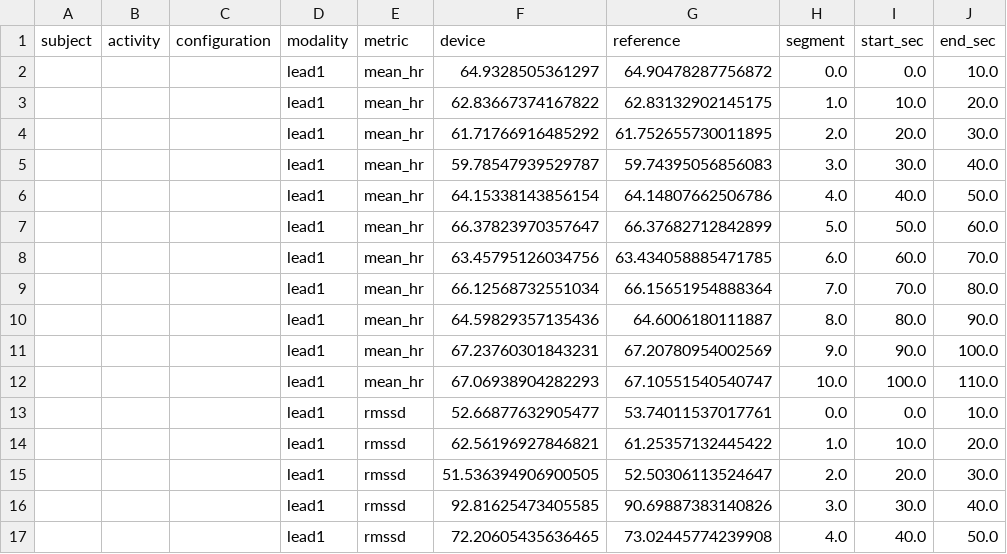
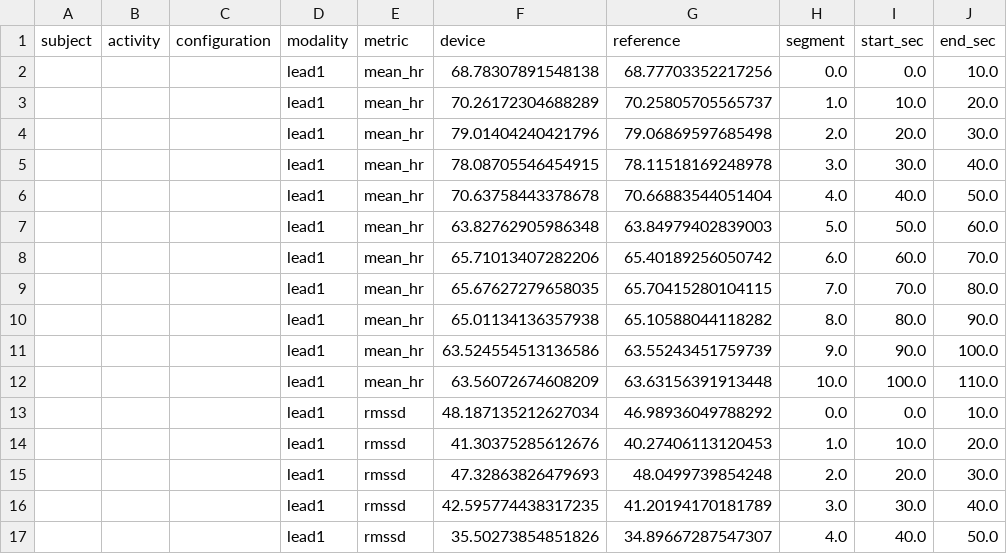
Before and after one commit to UTU-Health-Research/poc4traige_dev_validation, a CSV file: outputs/comparison/tables/grand_features.csv, drawn as a sheet; only a part is shown; the diff covers the shown part only.

```diff
--- a/outputs/comparison/tables/grand_features.csv
+++ b/outputs/comparison/tables/grand_features.csv
@@ -1,17 +1,17 @@
 subject,activity,configuration,modality,metric,device,reference,segment,start_sec,end_sec
-,,,lead1,mean_hr,64.9328505361297,64.90478287756872,0.0,0.0,10.0
-,,,lead1,mean_hr,62.83667374167822,62.83132902145175,1.0,10.0,20.0
-,,,lead1,mean_hr,61.71766916485292,61.752655730011895,2.0,20.0,30.0
-,,,lead1,mean_hr,59.78547939529787,59.74395056856083,3.0,30.0,40.0
-,,,lead1,mean_hr,64.15338143856154,64.14807662506786,4.0,40.0,50.0
-,,,lead1,mean_hr,66.37823970357647,66.37682712842899,5.0,50.0,60.0
-,,,lead1,mean_hr,63.45795126034756,63.434058885471785,6.0,60.0,70.0
-,,,lead1,mean_hr,66.12568732551034,66.15651954888364,7.0,70.0,80.0
-,,,lead1,mean_hr,64.59829357135436,64.6006180111887,8.0,80.0,90.0
-,,,lead1,mean_hr,67.23760301843231,67.20780954002569,9.0,90.0,100.0
-,,,lead1,mean_hr,67.06938904282293,67.10551540540747,10.0,100.0,110.0
-,,,lead1,rmssd,52.66877632905477,53.74011537017761,0.0,0.0,10.0
-,,,lead1,rmssd,62.56196927846821,61.25357132445422,1.0,10.0,20.0
-,,,lead1,rmssd,51.536394906900505,52.50306113524647,2.0,20.0,30.0
-,,,lead1,rmssd,92.81625473405585,90.69887383140826,3.0,30.0,40.0
-,,,lead1,rmssd,72.20605435636465,73.02445774239908,4.0,40.0,50.0
+,,,lead1,mean_hr,68.78307891548138,68.77703352217256,0.0,0.0,10.0
+,,,lead1,mean_hr,70.26172304688289,70.25805705565737,1.0,10.0,20.0
+,,,lead1,mean_hr,79.01404240421796,79.06869597685498,2.0,20.0,30.0
+,,,lead1,mean_hr,78.08705546454915,78.11518169248978,3.0,30.0,40.0
+,,,lead1,mean_hr,70.63758443378678,70.66883544051404,4.0,40.0,50.0
+,,,lead1,mean_hr,63.82762905986348,63.84979402839003,5.0,50.0,60.0
+,,,lead1,mean_hr,65.71013407282206,65.40189256050742,6.0,60.0,70.0
+,,,lead1,mean_hr,65.67627279658035,65.70415280104115,7.0,70.0,80.0
+,,,lead1,mean_hr,65.01134136357938,65.10588044118282,8.0,80.0,90.0
+,,,lead1,mean_hr,63.524554513136586,63.55243451759739,9.0,90.0,100.0
+,,,lead1,mean_hr,63.56072674608209,63.63156391913448,10.0,100.0,110.0
+,,,lead1,rmssd,48.187135212627034,46.98936049788292,0.0,0.0,10.0
+,,,lead1,rmssd,41.30375285612676,40.27406113120453,1.0,10.0,20.0
+,,,lead1,rmssd,47.32863826479693,48.0499739854248,2.0,20.0,30.0
+,,,lead1,rmssd,42.595774438317235,41.20194170181789,3.0,30.0,40.0
+,,,lead1,rmssd,35.50273854851826,34.89667287547307,4.0,40.0,50.0
```
Also changed, not shown: 156 edited cells elsewhere in this file, 25 other files.
